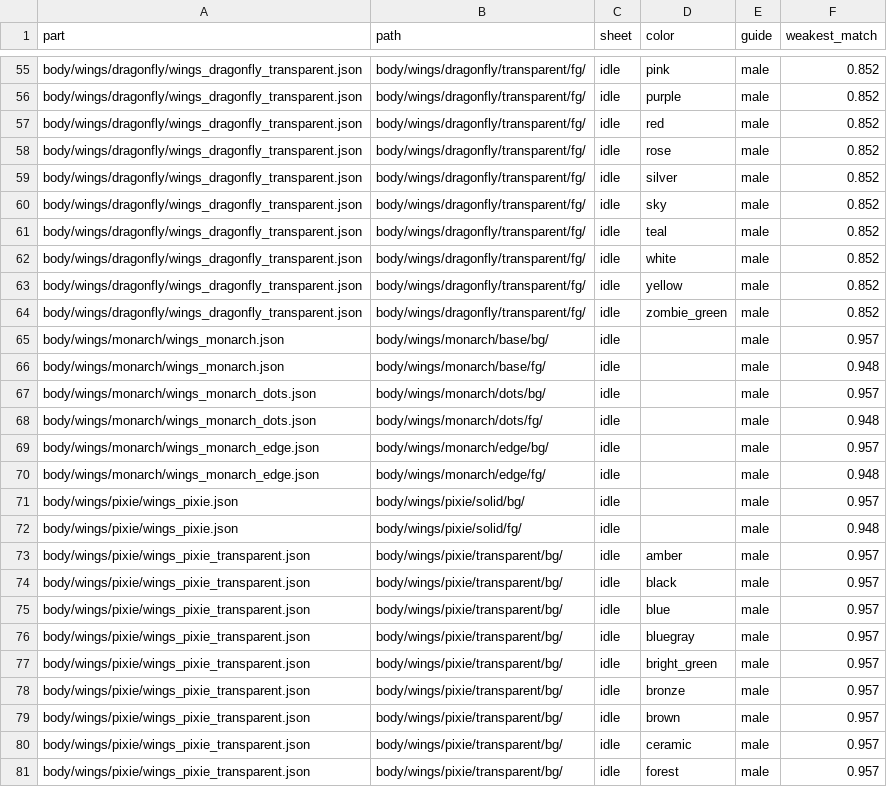
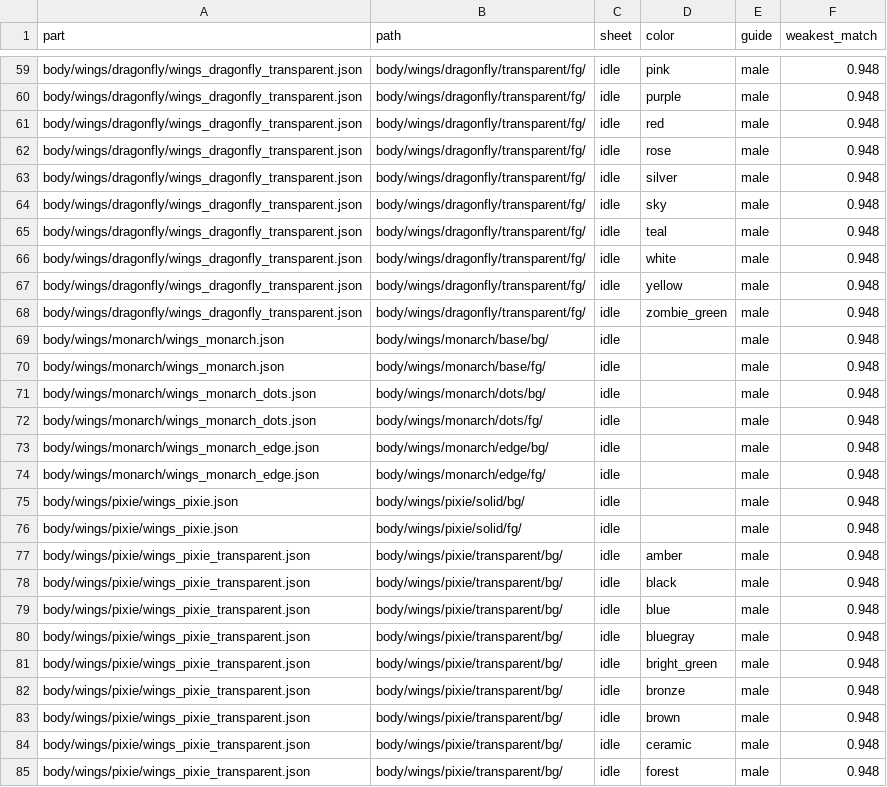
Before and after one commit to teppuM/lpc-forge, a CSV file: tools/filled-animations.csv, drawn as a sheet; only a part is shown, gaps mark what is left out; addresses are those after the commit; the diff covers the shown part only; the diff names each change by its address in the sheet, - before the commit and + after, or states it on an @@ line.

```diff
--- a/tools/filled-animations.csv
+++ b/tools/filled-animations.csv
-F59:F68 (weakest_match): 0.852
+F59:F68 (weakest_match): 0.948
-F69 (weakest_match): 0.957
+F69 (weakest_match): 0.948
-F71 (weakest_match): 0.957
+F71 (weakest_match): 0.948
-F73 (weakest_match): 0.957
+F73 (weakest_match): 0.948
-F75 (weakest_match): 0.957
+F75 (weakest_match): 0.948
-F77:F85 (weakest_match): 0.957
+F77:F85 (weakest_match): 0.948
```
Also changed, not shown: 4 added rows, 2 removed rows and 86 edited cells elsewhere in this file, 41 other files.
